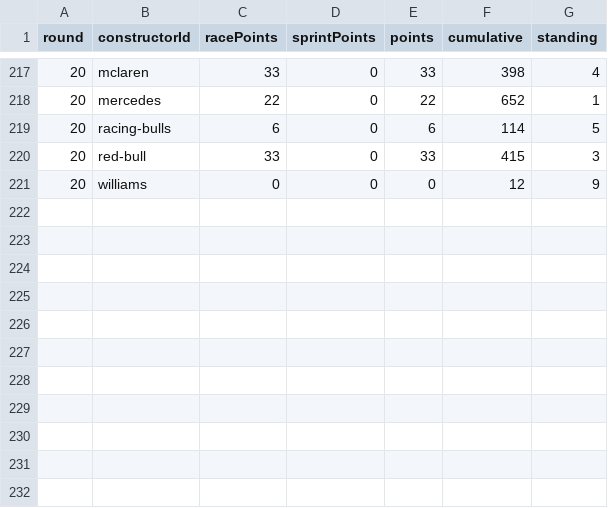
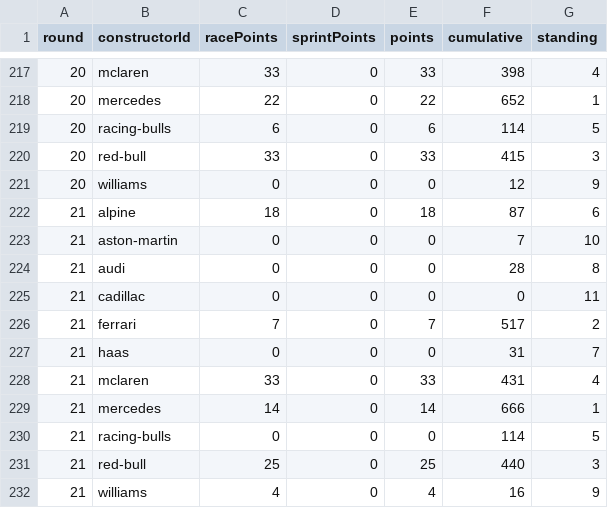
Before and after one commit to kprinsloo/f1, a CSV file: data/2026/constructor_points.csv, drawn as a sheet; only a part is shown, gaps mark what is left out; the diff names each change by its address in the sheet, - before the commit and + after, or states it on an @@ line.

```diff
--- a/data/2026/constructor_points.csv
+++ b/data/2026/constructor_points.csv
+row 222: 21 | alpine | 18 | 0 | 18 | 87 | 6
+row 223: 21 | aston-martin | 0 | 0 | 0 | 7 | 10
+row 224: 21 | audi | 0 | 0 | 0 | 28 | 8
+row 225: 21 | cadillac | 0 | 0 | 0 | 0 | 11
+row 226: 21 | ferrari | 7 | 0 | 7 | 517 | 2
+row 227: 21 | haas | 0 | 0 | 0 | 31 | 7
+row 228: 21 | mclaren | 33 | 0 | 33 | 431 | 4
+row 229: 21 | mercedes | 14 | 0 | 14 | 666 | 1
+row 230: 21 | racing-bulls | 0 | 0 | 0 | 114 | 5
+row 231: 21 | red-bull | 25 | 0 | 25 | 440 | 3
+row 232: 21 | williams | 4 | 0 | 4 | 16 | 9
```
Also changed, not shown: data/2026/driver_points.csv, 8 other files.
